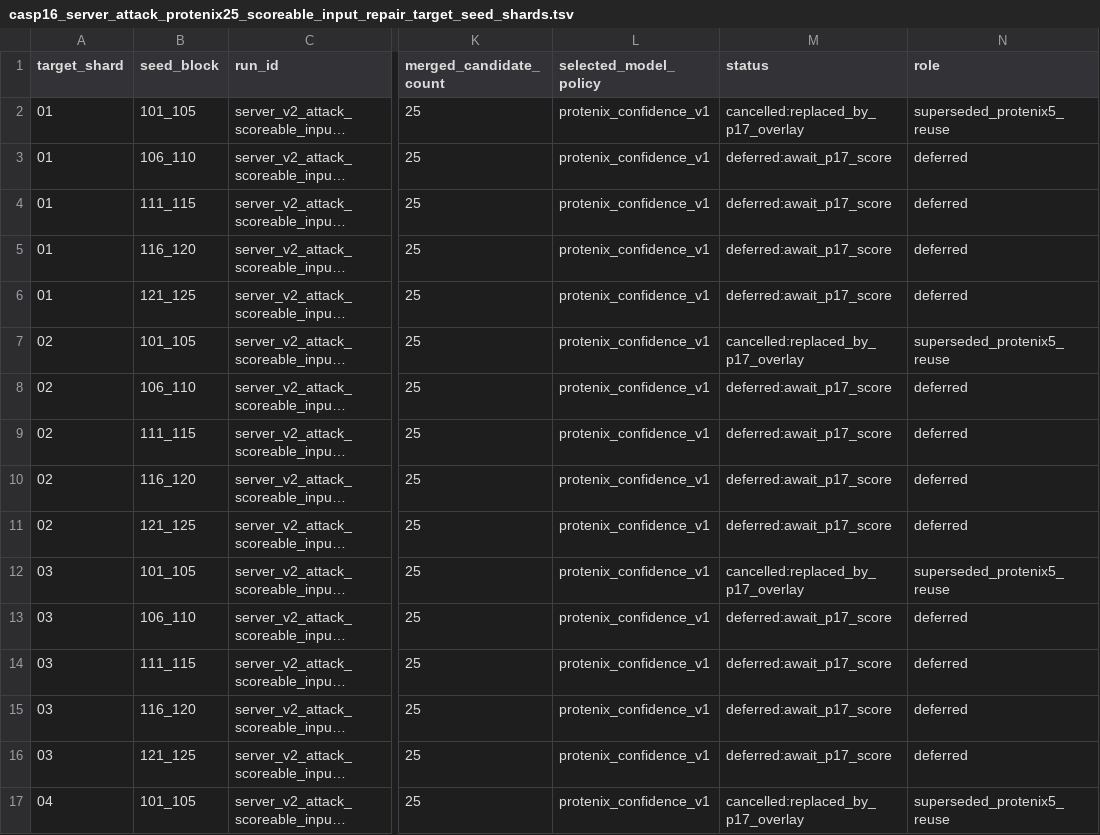
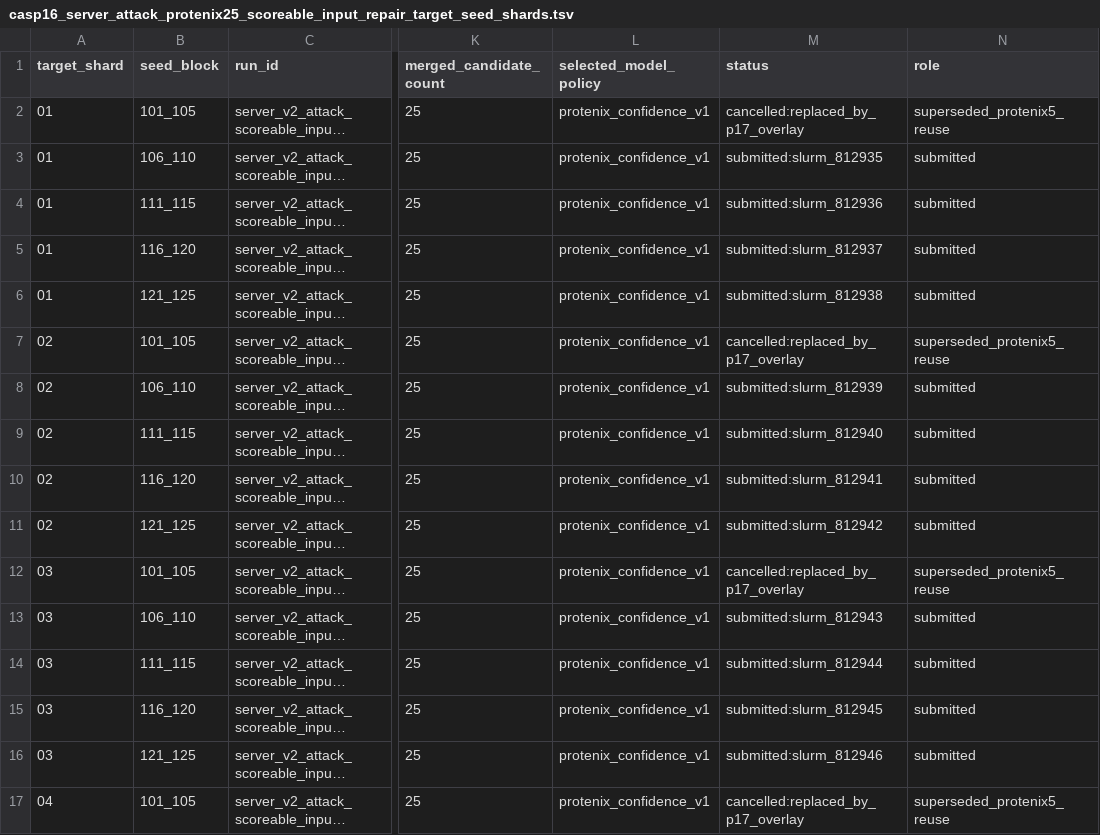
Before and after one commit to CyberDragon93/CASP-16-Autoresearch, a TSV file: attack_budgets/casp16_server_attack_protenix25_scoreable_input_repair_target_seed_shards.tsv, drawn as a sheet; only a part is shown, gaps mark what is left out; long unchanged cells end in …; the diff covers the shown part only; the diff names each change by its address in the sheet, - before the commit and + after, or states it on an @@ line.

```diff
--- a/attack_budgets/casp16_server_attack_protenix25_scoreable_input_repair_target_seed_shards.tsv
+++ b/attack_budgets/casp16_server_attack_protenix25_scoreable_input_repair_target_seed_shards.tsv
-M3 (status): deferred:await_p17_score
+M3 (status): submitted:slurm_812935
-N3:N6 (role): deferred
+N3:N6 (role): submitted
-M4 (status): deferred:await_p17_score
+M4 (status): submitted:slurm_812936
-M5 (status): deferred:await_p17_score
+M5 (status): submitted:slurm_812937
-M6 (status): deferred:await_p17_score
+M6 (status): submitted:slurm_812938
-M8 (status): deferred:await_p17_score
+M8 (status): submitted:slurm_812939
-N8:N11 (role): deferred
+N8:N11 (role): submitted
-M9 (status): deferred:await_p17_score
+M9 (status): submitted:slurm_812940
-M10 (status): deferred:await_p17_score
+M10 (status): submitted:slurm_812941
-M11 (status): deferred:await_p17_score
+M11 (status): submitted:slurm_812942
-M13 (status): deferred:await_p17_score
+M13 (status): submitted:slurm_812943
-N13:N16 (role): deferred
+N13:N16 (role): submitted
-M14 (status): deferred:await_p17_score
+M14 (status): submitted:slurm_812944
-M15 (status): deferred:await_p17_score
+M15 (status): submitted:slurm_812945
-M16 (status): deferred:await_p17_score
+M16 (status): submitted:slurm_812946
```
Also changed, not shown: 24 edited cells elsewhere in this file, diagnostics/msa_cache/protenix25_scoreable_input_repair_target_seed_run_preflight.tsv, diagnostics/score_probes/scoreable_input_repair_overlay_readiness.tsv, 20 other files.
